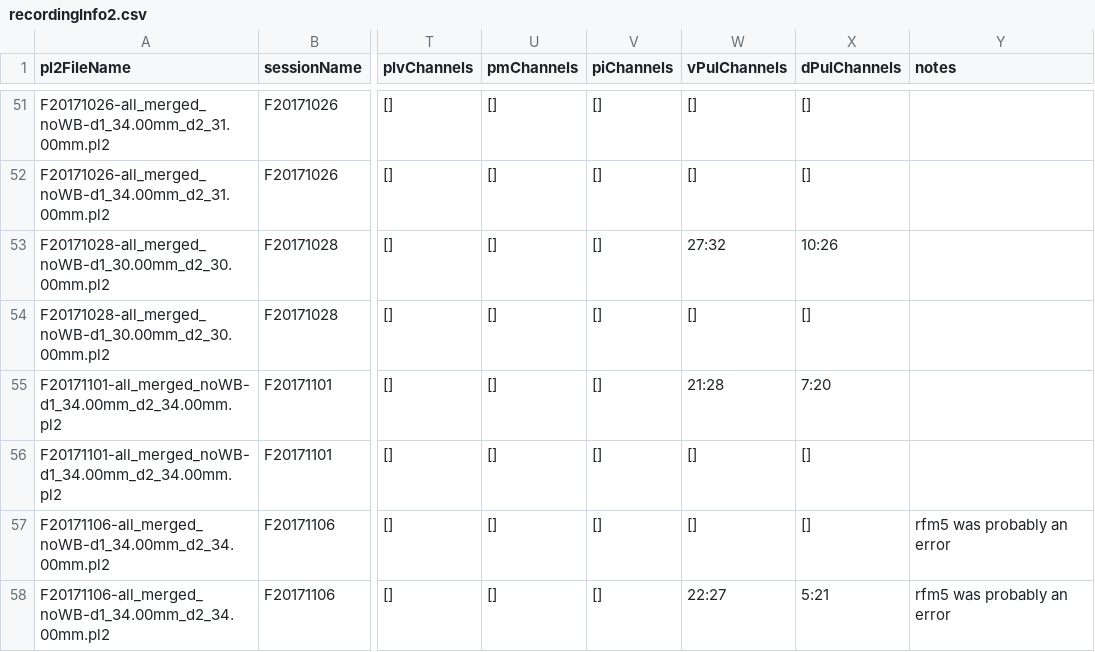
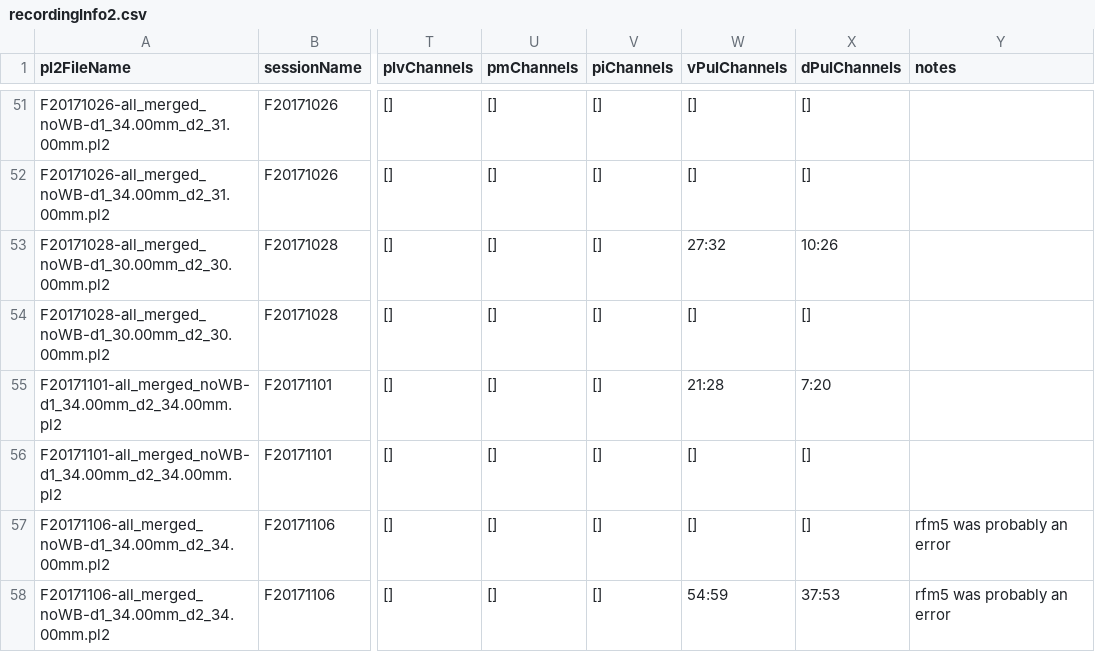
Before and after one commit to rly/gratings-task-analysis, a CSV file: recordingInfo2.csv, drawn as a sheet; only a part is shown, gaps mark what is left out; the diff names each change by its address in the sheet, - before the commit and + after, or states it on an @@ line.

Commit message:
fix dorsal pulvinar designation for F20171106b

```diff
--- a/recordingInfo2.csv
+++ b/recordingInfo2.csv
-W58 (vPulChannels): 22:27
+W58 (vPulChannels): 54:59
-X58 (dPulChannels): 5:21
+X58 (dPulChannels): 37:53
```
